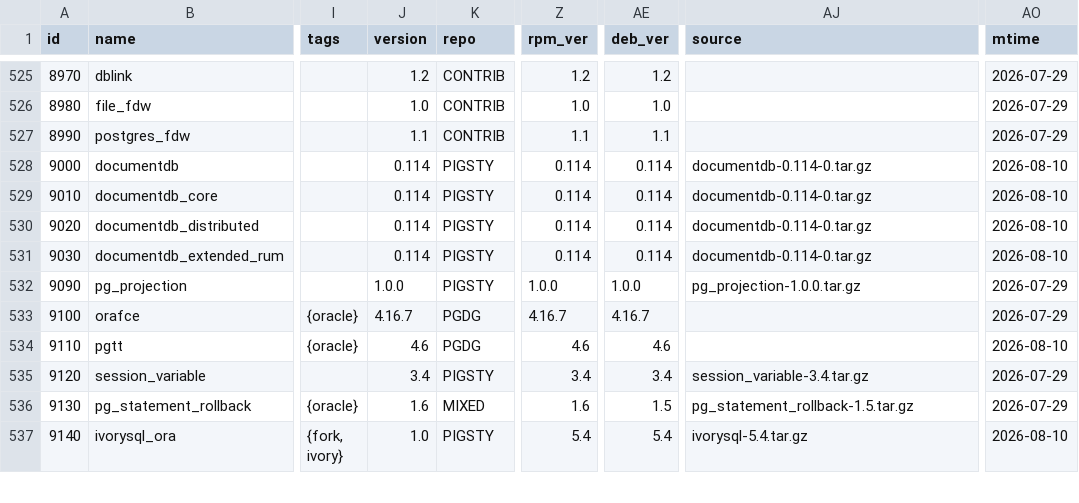
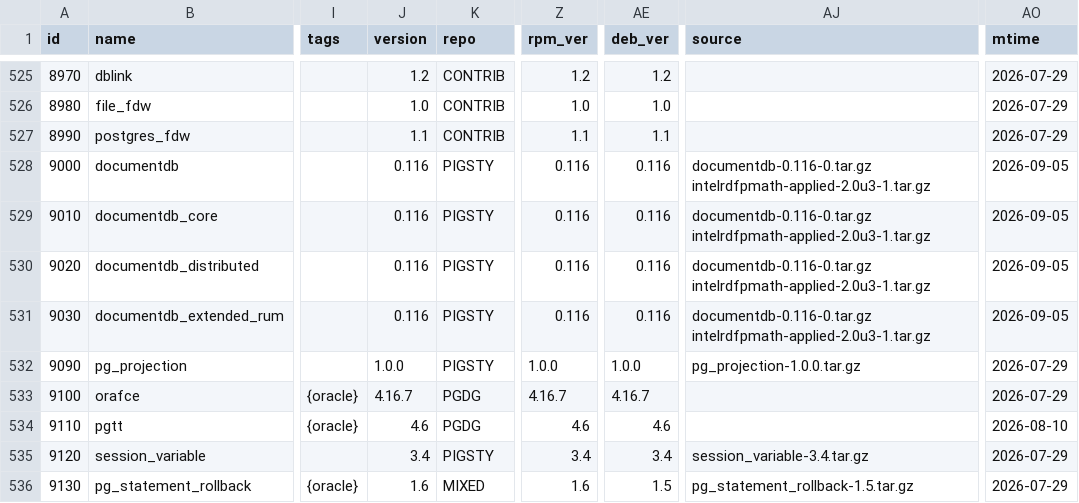
Before and after one commit to pgsty/pgext, a CSV file: db/extension.csv, drawn as a sheet; only a part is shown, gaps mark what is left out; the shorter side is filled out with more unchanged rows; the diff names each change by its address in the sheet, - before the commit and + after, or states it on an @@ line.

Commit message:
make documentdb intel dependency offline

```diff
--- a/db/extension.csv
+++ b/db/extension.csv
-J528:J531 (version): 0.114
+J528:J531 (version): 0.116
-Z528:Z531 (rpm_ver): 0.114
+Z528:Z531 (rpm_ver): 0.116
-AE528:AE531 (deb_ver): 0.114
+AE528:AE531 (deb_ver): 0.116
-AJ528:AJ531 (source): documentdb-0.114-0.tar.gz
+AJ528:AJ531 (source): documentdb-0.116-0.tar.gz intelrdfpmath-applied-2.0u3-1.tar.gz
-AO528:AO531 (mtime): 2026-08-10
+AO528:AO531 (mtime): 2026-09-05
```
Also changed, not shown: 1 other file.
